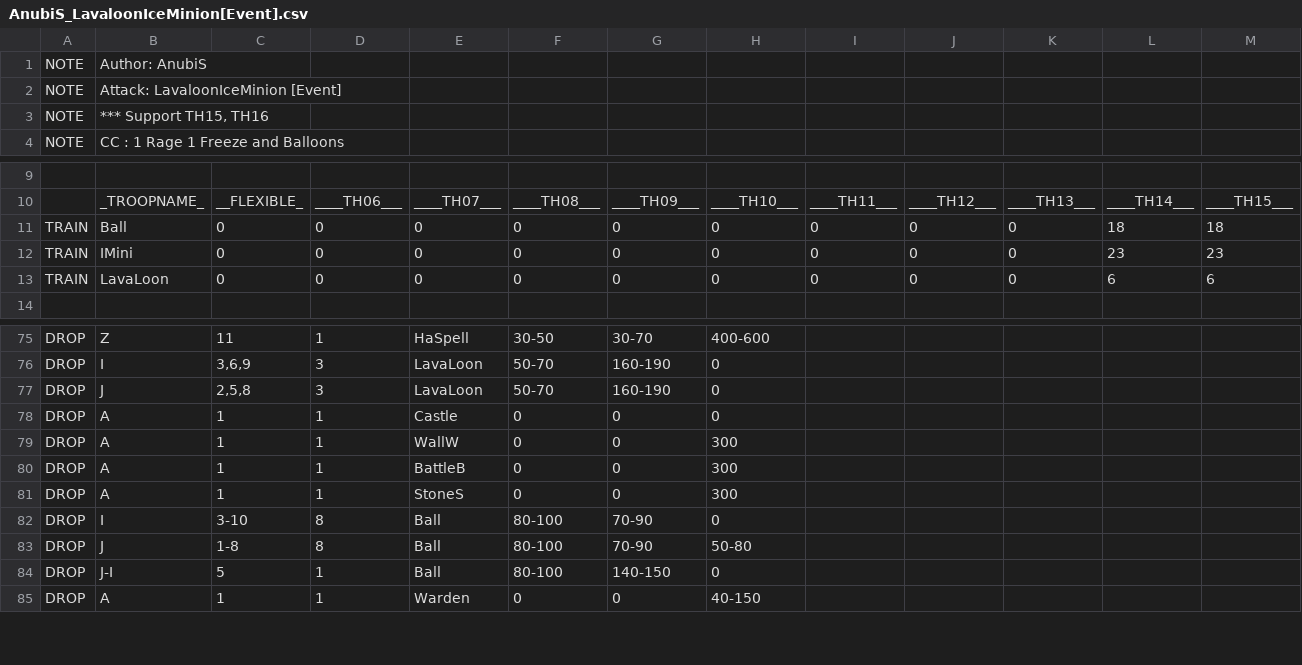
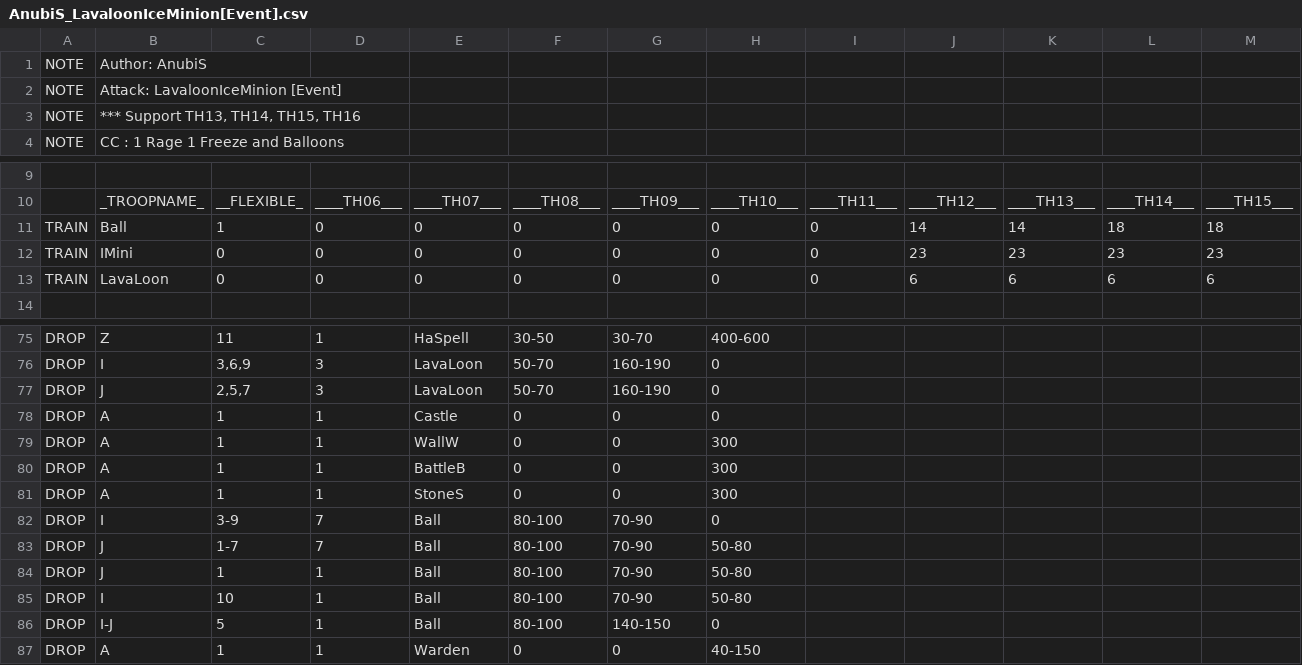
Before and after one commit to Moebius14/AnubiSMod, a CSV file: CSV/Attack/AnubiS_LavaloonIceMinion[Event].csv, drawn as a sheet; only a part is shown, gaps mark what is left out; addresses are those after the commit; the diff names each change by its address in the sheet, - before the commit and + after, or states it on an @@ line.

Commit message:
* Improved Extended Attack Bar Detection. * Improved Event CSV's.

```diff
--- a/CSV/Attack/AnubiS_LavaloonIceMinion[Event].csv
+++ b/CSV/Attack/AnubiS_LavaloonIceMinion[Event].csv
-B3: *** Support TH15, TH16
+B3: *** Support TH13, TH14, TH15, TH16
-C11: 0
+C11: 1
-J11: 0
+J11: 14
-K11: 0
+K11: 14
-J12: 0
+J12: 23
-K12: 0
+K12: 23
-J13: 0
+J13: 6
-K13: 0
+K13: 6
-C77: 2,5,8
+C77: 2,5,7
-C82: 3-10
+C82: 3-9
-D82:D83: 8
+D82:D83: 7
-C83: 1-8
+C83: 1-7
+row 84: DROP | J | 1 | 1 | Ball | 80-100 | 70-90 | 50-80
+row 85: DROP | I | 10 | 1 | Ball | 80-100 | 70-90 | 50-80
-B86: J-I
+B86: I-J
```
Also changed, not shown: CSV/Attack/AnubiS_IceLavaLoonIceMinion[Event].csv, CSV/Attack/AnubiS_IceLavaLoonSminion[Event].csv, 3 other files.
